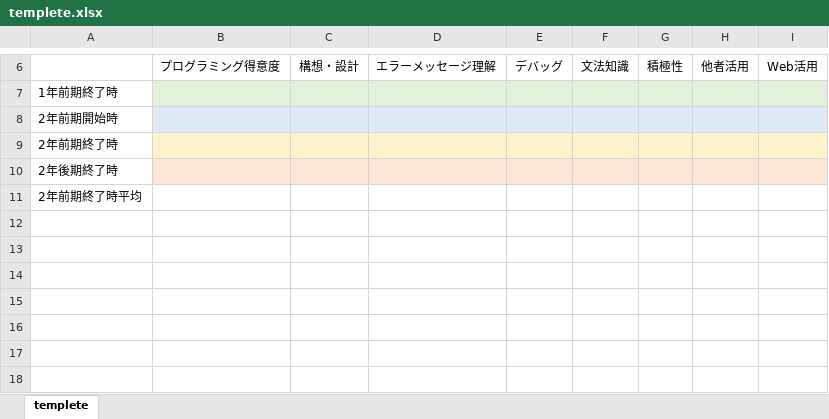
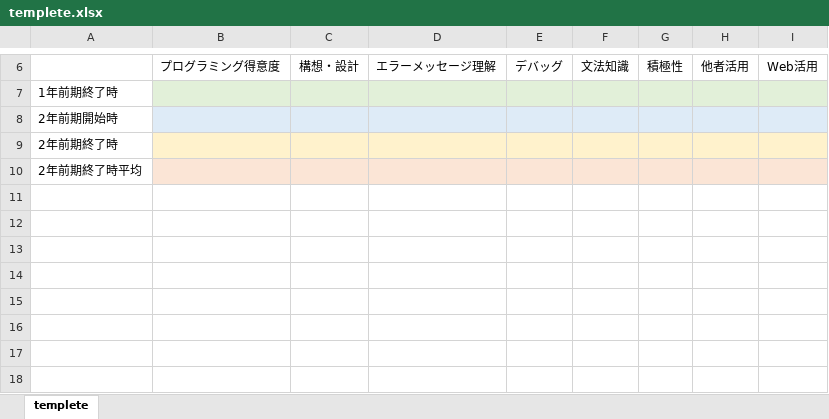
Before and after one commit to OoyamaYoshito/excel_job, an Excel workbook: templete.xlsx, sheet templete, drawn as a sheet; only a part is shown, gaps mark what is left out; values as stored, in another font and other column widths than the file's, no borders; removed rows and columns are numbered as before the commit, all else as after; the diff names each change by its address in the sheet, - before the commit and + after, or states it on an @@ line.

```diff
--- a/templete.xlsx (sheet templete)
+++ b/templete.xlsx (sheet templete)
-row 10: 2年後期終了時
-B10:I10 fill: none
+B10:I10 fill: #FBE5D6
+row 11: (empty)
```
Also changed, not shown: 2 other files.
